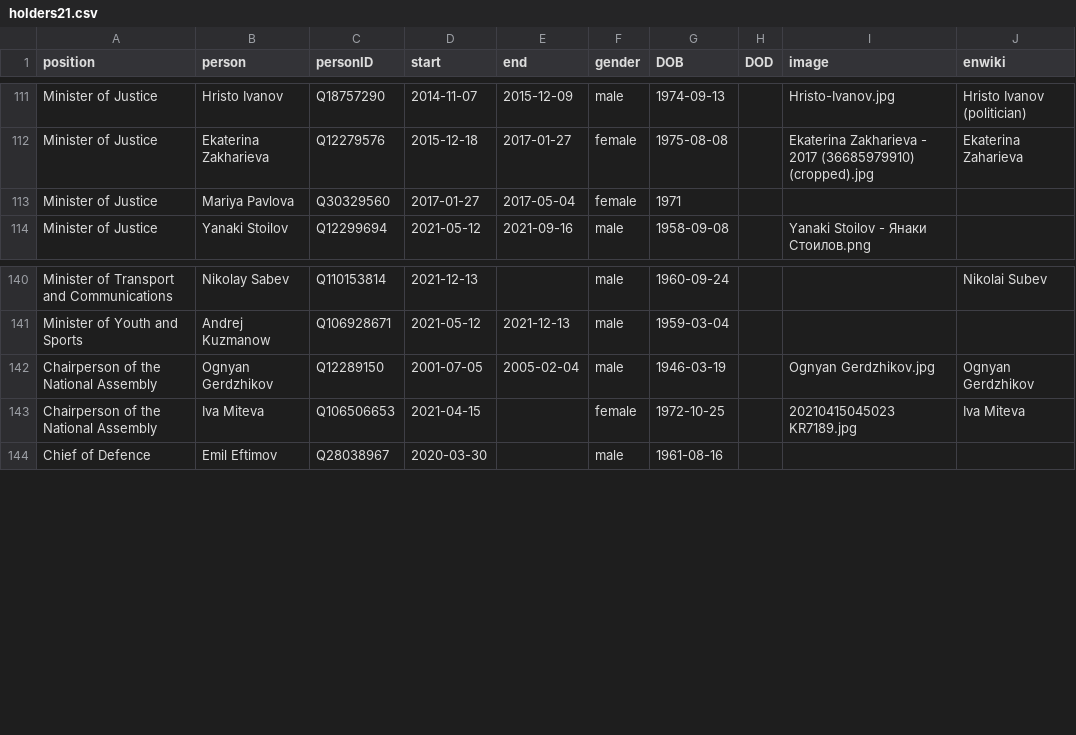
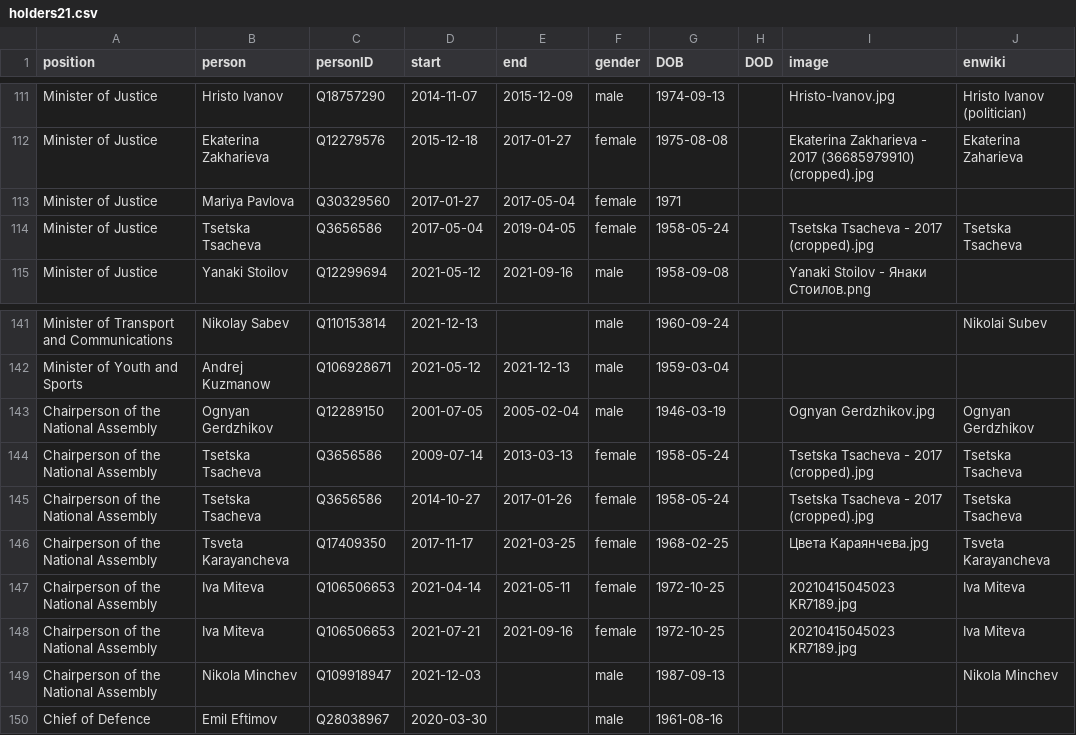
Before and after one commit to every-politician-scrapers/bulgaria-cabinet, a CSV file: html/holders21.csv, drawn as a sheet; only a part is shown, gaps mark what is left out.

```diff
--- a/html/holders21.csv
+++ b/html/holders21.csv
@@ -113,2 +113,3 @@ Minister of Justice,Ekaterina Zakharieva,Q12279576,2015-12-18,2017-01-27,female,
 Minister of Justice,Mariya Pavlova,Q30329560,2017-01-27,2017-05-04,female,1971,,,
+Minister of Justice,Tsetska Tsacheva,Q3656586,2017-05-04,2019-04-05,female,1958-05-24,,Tsetska Tsacheva - 2017 (cropped).jpg,Tsetska Tsacheva
 Minister of Justice,Yanaki Stoilov,Q12299694,2021-05-12,2021-09-16,male,1958-09-08,,Yanaki Stoilov - Янаки Стоилов.png,
@@ -142,3 +143,8 @@ Minister of Youth and Sports,Andrej Kuzmanow,Q106928671,2021-05-12,2021-12-13,ma
 Chairperson of the National Assembly,Ognyan Gerdzhikov,Q12289150,2001-07-05,2005-02-04,male,1946-03-19,,Ognyan Gerdzhikov.jpg,Ognyan Gerdzhikov
-Chairperson of the National Assembly,Iva Miteva,Q106506653,2021-04-15,,female,1972-10-25,,20210415045023 KR7189.jpg,Iva Miteva
+Chairperson of the National Assembly,Tsetska Tsacheva,Q3656586,2009-07-14,2013-03-13,female,1958-05-24,,Tsetska Tsacheva - 2017 (cropped).jpg,Tsetska Tsacheva
+Chairperson of the National Assembly,Tsetska Tsacheva,Q3656586,2014-10-27,2017-01-26,female,1958-05-24,,Tsetska Tsacheva - 2017 (cropped).jpg,Tsetska Tsacheva
+Chairperson of the National Assembly,Tsveta Karayancheva,Q17409350,2017-11-17,2021-03-25,female,1968-02-25,,Цвета Караянчева.jpg,Tsveta Karayancheva
+Chairperson of the National Assembly,Iva Miteva,Q106506653,2021-04-14,2021-05-11,female,1972-10-25,,20210415045023 KR7189.jpg,Iva Miteva
+Chairperson of the National Assembly,Iva Miteva,Q106506653,2021-07-21,2021-09-16,female,1972-10-25,,20210415045023 KR7189.jpg,Iva Miteva
+Chairperson of the National Assembly,Nikola Minchev,Q109918947,2021-12-03,,male,1987-09-13,,,Nikola Minchev
 Chief of Defence,Emil Eftimov,Q28038967,2020-03-30,,male,1961-08-16,,,
```
Also changed, not shown: html/current.csv, 1 other file.
